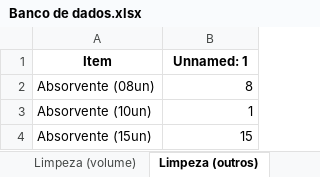
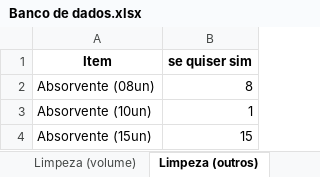
Before and after one commit to jpcmorais16/OPN-Accounting-Manager, an Excel workbook: Banco de dados.xlsx, sheet Limpeza (outros), drawn as a sheet; only a part is shown; values as stored, in another font and other column widths than the file's, no borders; the diff names each change by its address in the sheet, - before the commit and + after, or states it on an @@ line.

```diff
--- a/Banco de dados.xlsx (sheet Limpeza (outros))
+++ b/Banco de dados.xlsx (sheet Limpeza (outros))
-B1: Unnamed: 1
+B1: se quiser sim
```
Also changed, not shown: sheet CB, sheet Alimentos (peso), sheet Limpeza (peso), sheet Limpeza (volume), Resultado.xlsx.
